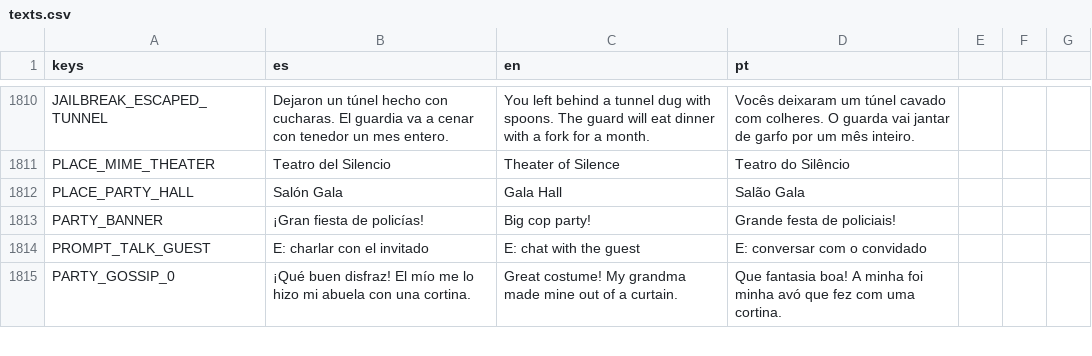
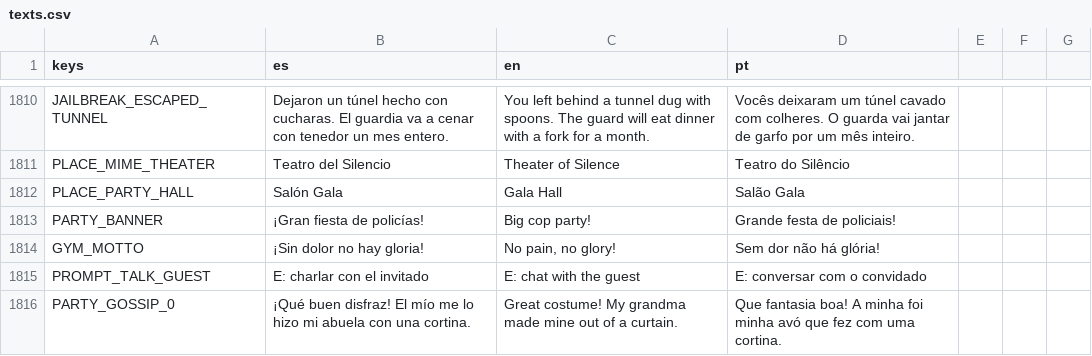
Before and after one commit to cristiangelini/BPD, a CSV file: translations/texts.csv, drawn as a sheet; only a part is shown, gaps mark what is left out.

```diff
--- a/translations/texts.csv
+++ b/translations/texts.csv
@@ -1813,2 +1813,3 @@ PLACE_PARTY_HALL,"Salón Gala","Gala Hall","Salão Gala"
 PARTY_BANNER,"¡Gran fiesta de policías!","Big cop party!","Grande festa de policiais!"
+GYM_MOTTO,¡Sin dolor no hay gloria!,"No pain, no glory!",Sem dor não há glória!
 PROMPT_TALK_GUEST,E: charlar con el invitado,E: chat with the guest,E: conversar com o convidado
```
Also changed, not shown: 19 other files.
